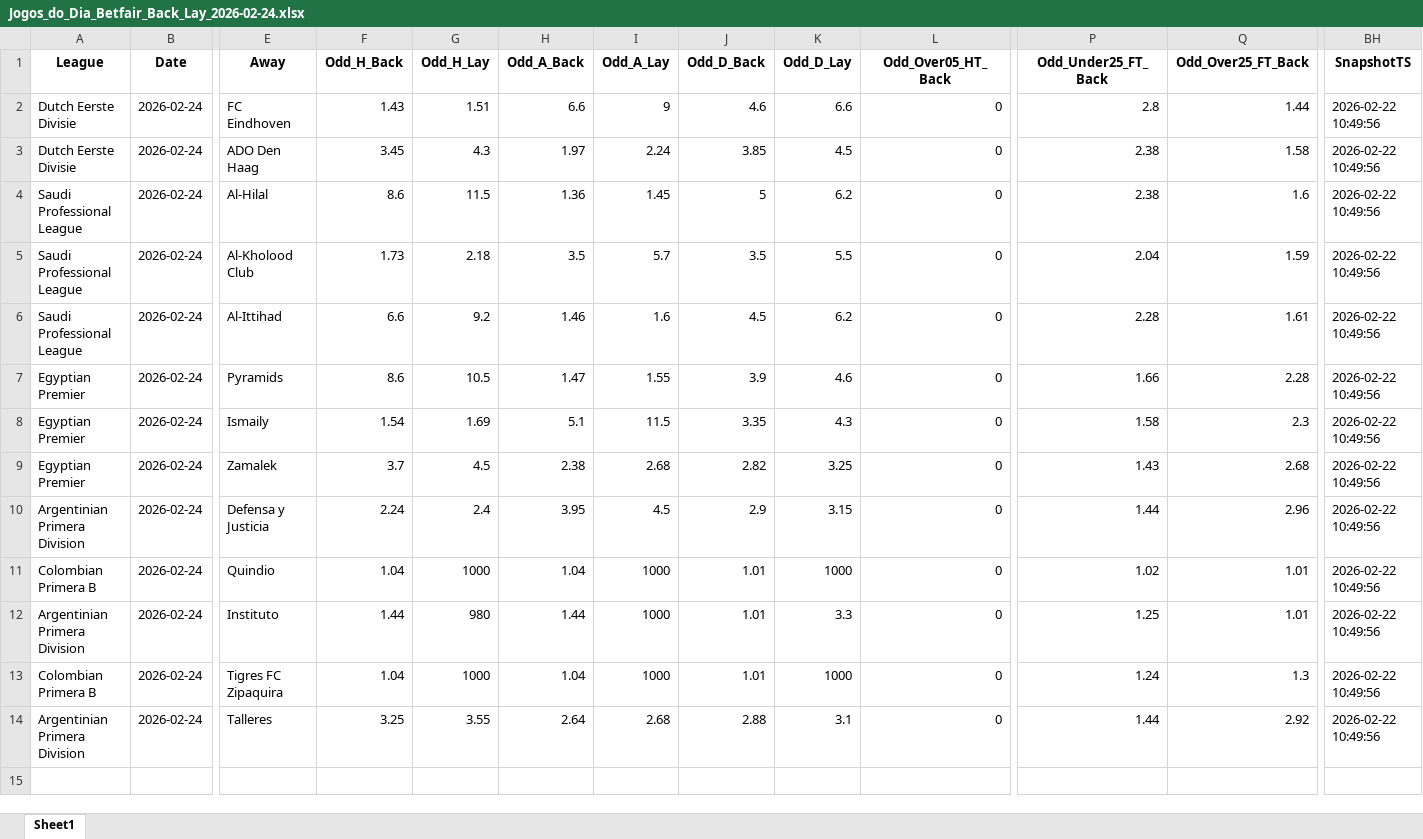
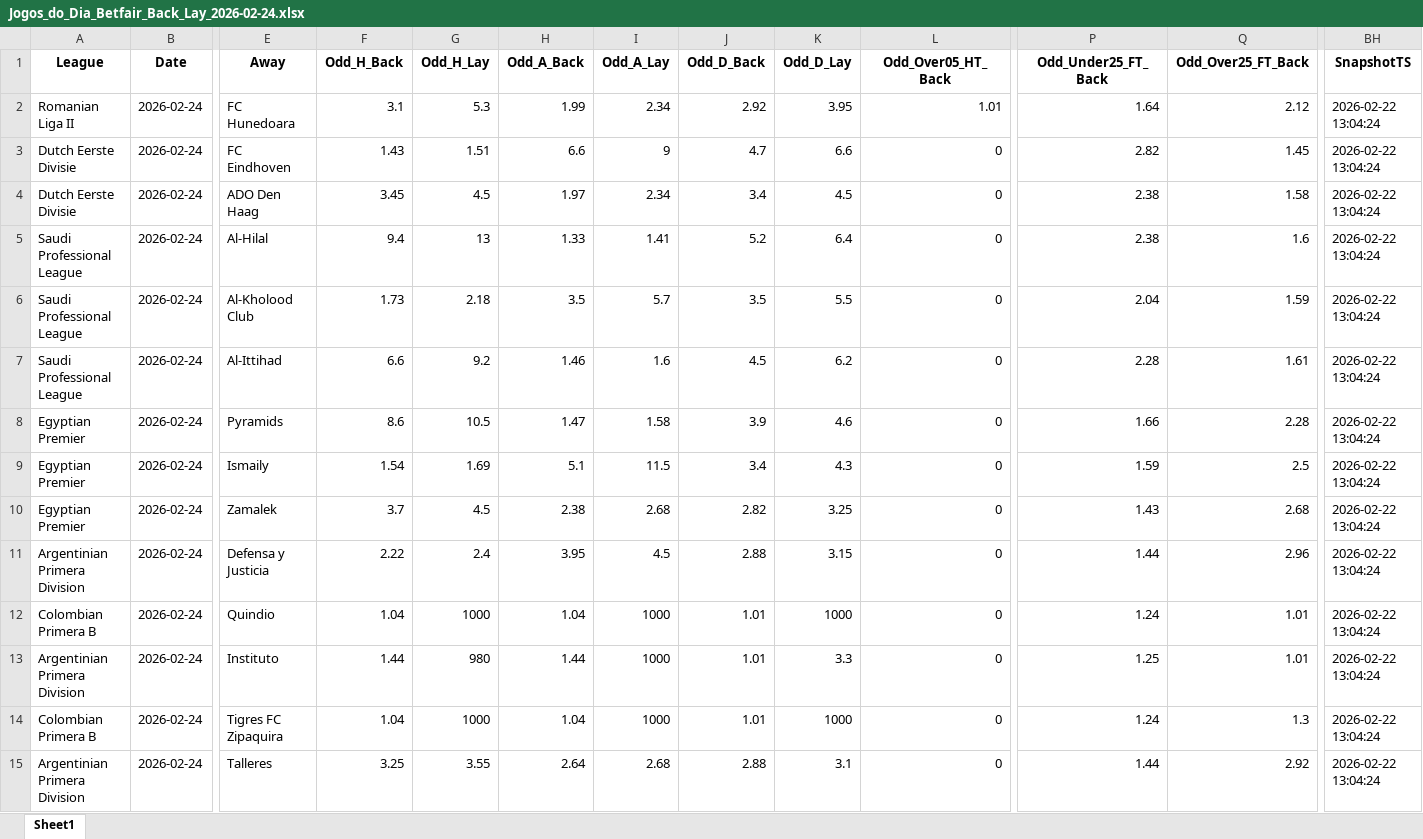
Before and after one commit to mtprado88/jogos_betfair, an Excel workbook: Jogos_do_Dia_Betfair_Back_Lay_2026-02-24.xlsx, sheet Sheet1, drawn as a sheet; only a part is shown, gaps mark what is left out; values as stored, in another font and other column widths than the file's, no borders; addresses are those after the commit; rows hold the shown columns only; the diff names each change by its address in the sheet, - before the commit and + after, or states it on an @@ line.

Commit message:
Atualizando o arquivo XLSX

```diff
--- a/Jogos_do_Dia_Betfair_Back_Lay_2026-02-24.xlsx (sheet Sheet1)
+++ b/Jogos_do_Dia_Betfair_Back_Lay_2026-02-24.xlsx (sheet Sheet1)
+row 2: Romanian Liga II | 2026-02-24 | FC Hunedoara | 3.1 | 5.3 | 1.99 | 2.34 | 2.92 | 3.95 | 1.01 | 1.64 | 2.12 | 2026-02-22 13:04:24
-J3 (Odd_D_Back): 4.6
+J3 (Odd_D_Back): 4.7
-P3 (Odd_Under25_FT_Back): 2.8
+P3 (Odd_Under25_FT_Back): 2.82
-Q3 (Odd_Over25_FT_Back): 1.44
+Q3 (Odd_Over25_FT_Back): 1.45
-BH3:BH15 (SnapshotTS): 2026-02-22 10:49:56
+BH3:BH15 (SnapshotTS): 2026-02-22 13:04:24
-G4 (Odd_H_Lay): 4.3
+G4 (Odd_H_Lay): 4.5
-I4 (Odd_A_Lay): 2.24
+I4 (Odd_A_Lay): 2.34
-J4 (Odd_D_Back): 3.85
+J4 (Odd_D_Back): 3.4
-F5 (Odd_H_Back): 8.6
+F5 (Odd_H_Back): 9.4
-G5 (Odd_H_Lay): 11.5
+G5 (Odd_H_Lay): 13
-H5 (Odd_A_Back): 1.36
+H5 (Odd_A_Back): 1.33
-I5 (Odd_A_Lay): 1.45
+I5 (Odd_A_Lay): 1.41
-J5 (Odd_D_Back): 5
+J5 (Odd_D_Back): 5.2
-K5 (Odd_D_Lay): 6.2
+K5 (Odd_D_Lay): 6.4
-I8 (Odd_A_Lay): 1.55
+I8 (Odd_A_Lay): 1.58
-J9 (Odd_D_Back): 3.35
+J9 (Odd_D_Back): 3.4
-P9 (Odd_Under25_FT_Back): 1.58
+P9 (Odd_Under25_FT_Back): 1.59
-Q9 (Odd_Over25_FT_Back): 2.3
+Q9 (Odd_Over25_FT_Back): 2.5
-F11 (Odd_H_Back): 2.24
+F11 (Odd_H_Back): 2.22
-J11 (Odd_D_Back): 2.9
+J11 (Odd_D_Back): 2.88
-P12 (Odd_Under25_FT_Back): 1.02
+P12 (Odd_Under25_FT_Back): 1.24
```
